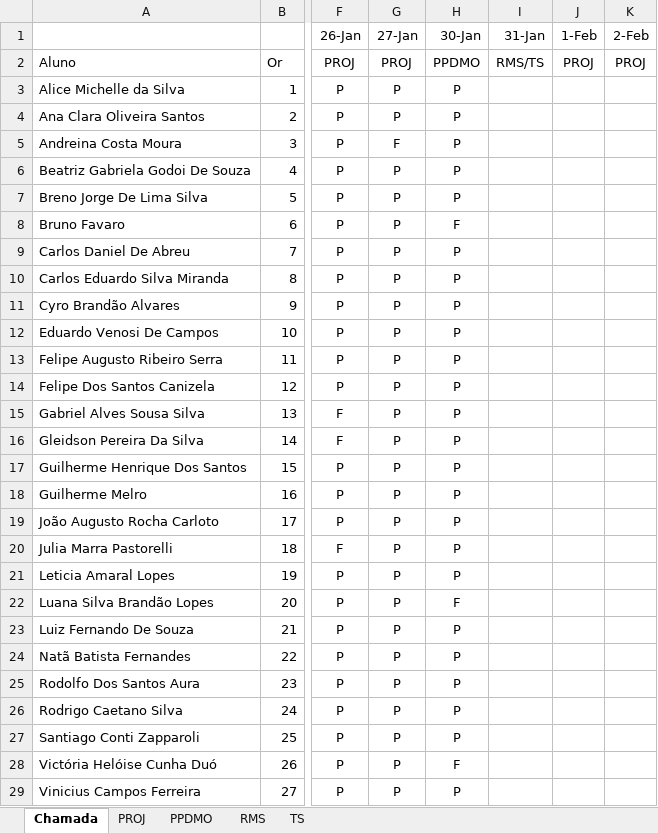
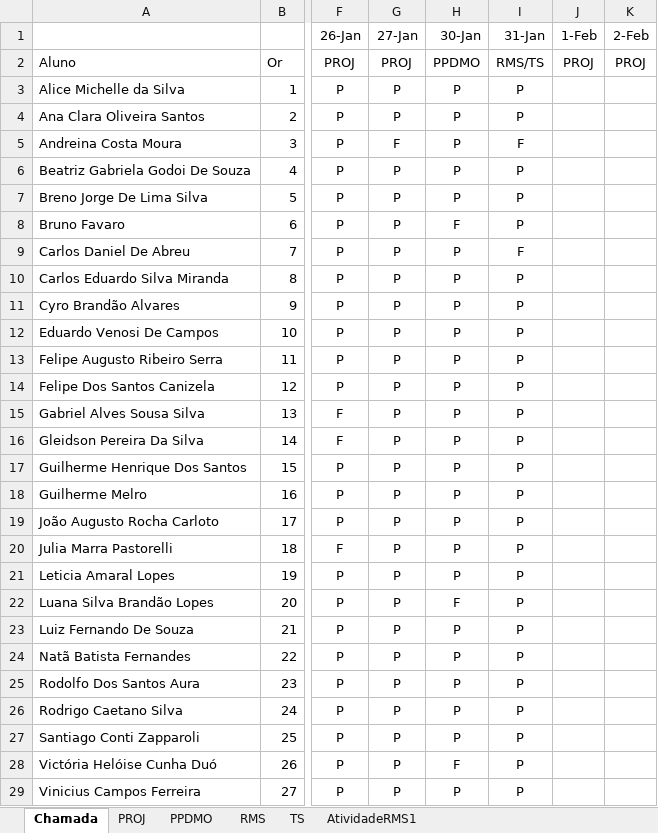
Before and after one commit to Kcioban/DSFork, an Excel workbook: 3des/chamada.xlsx, sheet Chamada, drawn as a sheet; only a part is shown, gaps mark what is left out; values as stored, in another font and other column widths than the file's, no borders; conditional formats not drawn; the diff names each change by its address in the sheet, - before the commit and + after, or states it on an @@ line.

```diff
--- a/3des/chamada.xlsx (sheet Chamada)
+++ b/3des/chamada.xlsx (sheet Chamada)
+sheet tab: AtividadeRMS1
-I3:I4 (31-Jan): (empty)
+I3:I4 (31-Jan): P
-I5 (31-Jan): (empty)
+I5 (31-Jan): F
-I6:I8 (31-Jan): (empty)
+I6:I8 (31-Jan): P
-I9 (31-Jan): (empty)
+I9 (31-Jan): F
-I10:I29 (31-Jan): (empty)
+I10:I29 (31-Jan): P
```
Also changed, not shown: sheet PROJ, 2des/chamada.xlsx, 2 other files.
